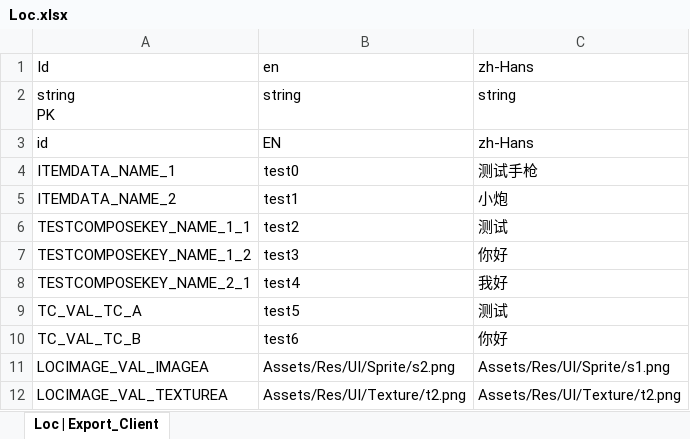
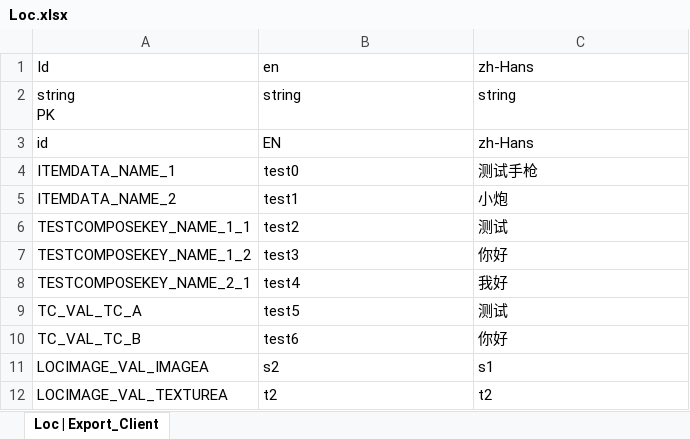
Before and after one commit to fancyhub/UnityLibs, an Excel workbook: Designer/Excel/Loc.xlsx, sheet Loc | Export_Client, drawn as a sheet; values as stored, in another font and other column widths than the file's, no borders; conditional formats not drawn; the diff names each change by its address in the sheet, - before the commit and + after, or states it on an @@ line.

```diff
--- a/Designer/Excel/Loc.xlsx (sheet Loc | Export_Client)
+++ b/Designer/Excel/Loc.xlsx (sheet Loc | Export_Client)
-B11: Assets/Res/UI/Sprite/s2.png
+B11: s2
-C11: Assets/Res/UI/Sprite/s1.png
+C11: s1
-B12: Assets/Res/UI/Texture/t2.png
+B12: t2
-C12: Assets/Res/UI/Texture/t2.png
+C12: t2
```
Also changed, not shown: Designer/Excel/LocImage.xlsx, 45 other files.
